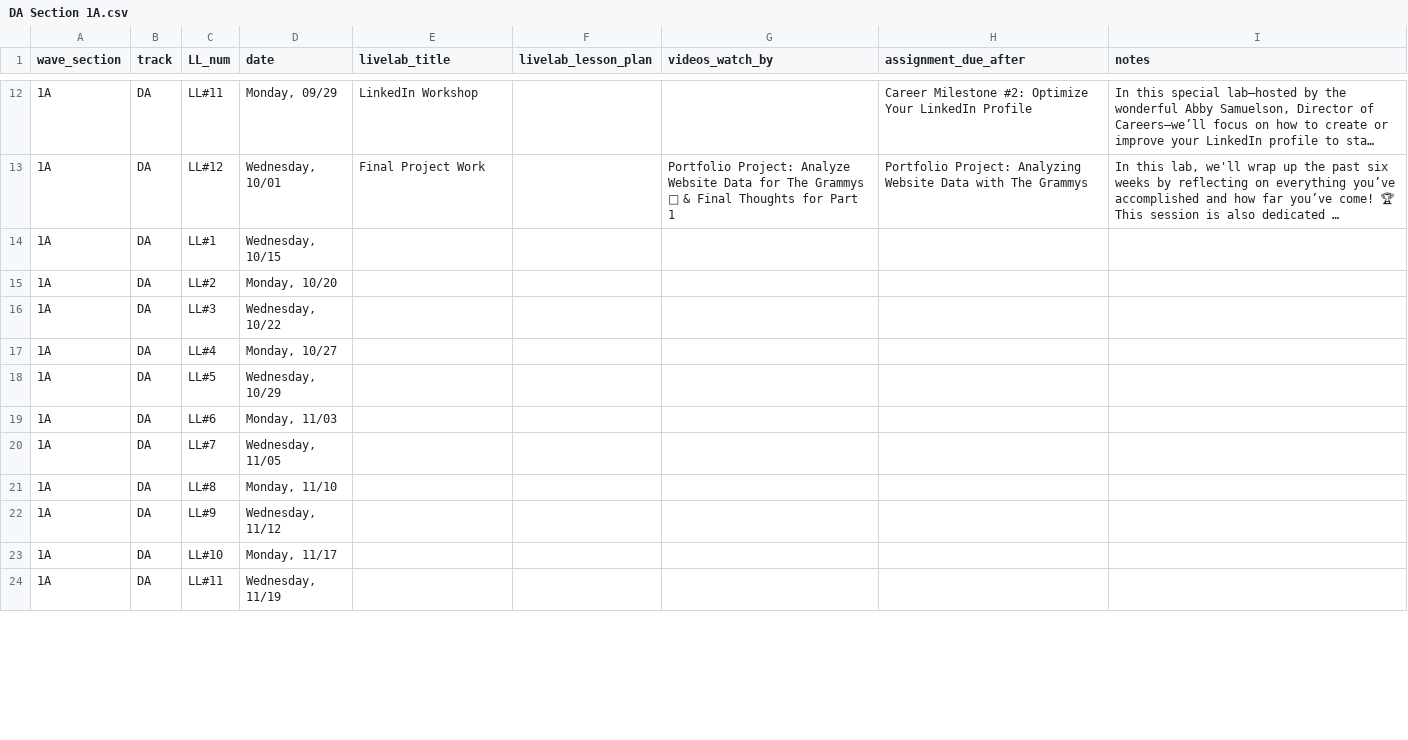
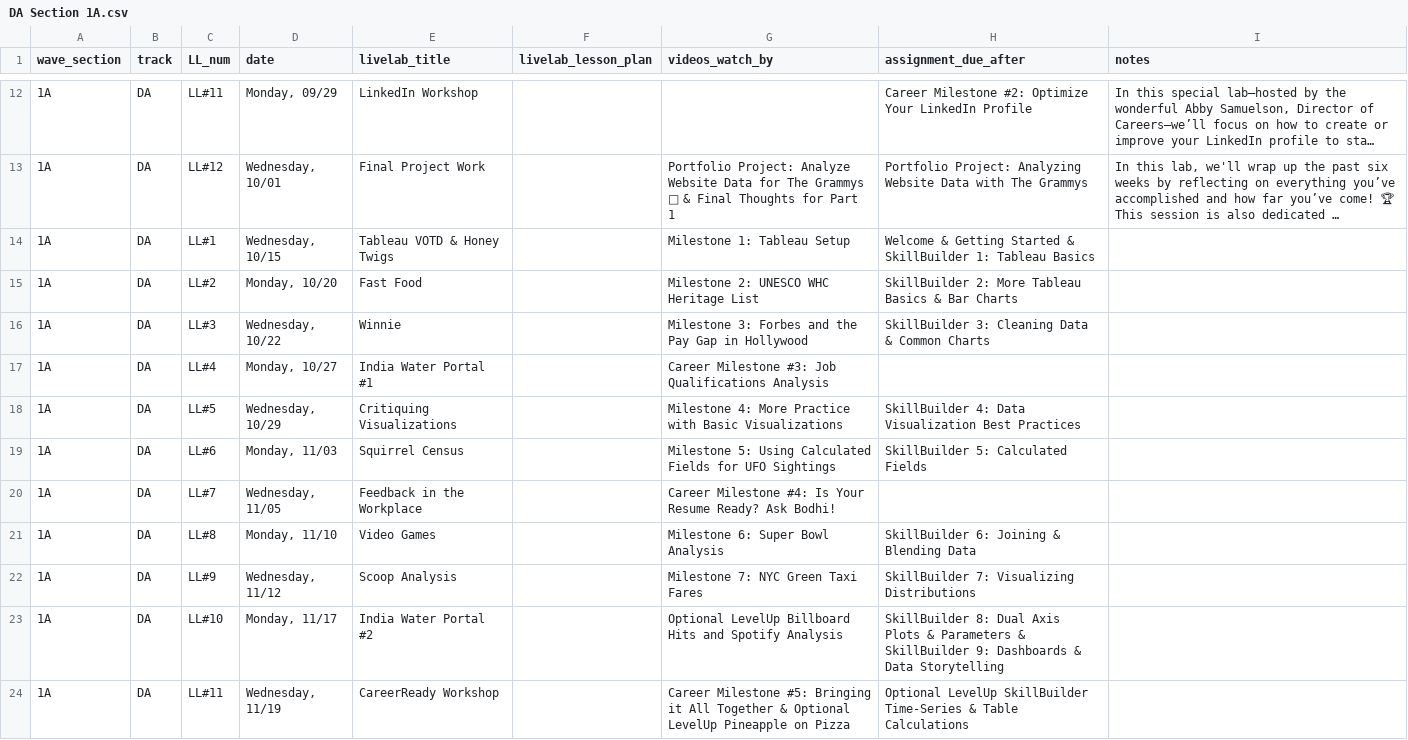
Before and after one commit to ksylvia16/instructor-resource-hub, a CSV file: csv_data/DA Section 1A.csv, drawn as a sheet; only a part is shown, gaps mark what is left out; long unchanged cells end in …; the diff covers the shown part only; the diff names each change by its address in the sheet, - before the commit and + after, or states it on an @@ line.

```diff
--- a/csv_data/DA Section 1A.csv
+++ b/csv_data/DA Section 1A.csv
-E14 (livelab_title): (empty)
+E14 (livelab_title): Tableau VOTD & Honey Twigs
-G14 (videos_watch_by): (empty)
+G14 (videos_watch_by): Milestone 1: Tableau Setup
-H14 (assignment_due_after): (empty)
+H14 (assignment_due_after): Welcome & Getting Started & SkillBuilder 1: Tableau Basics
-E15 (livelab_title): (empty)
+E15 (livelab_title): Fast Food
-G15 (videos_watch_by): (empty)
+G15 (videos_watch_by): Milestone 2: UNESCO WHC Heritage List
-H15 (assignment_due_after): (empty)
+H15 (assignment_due_after): SkillBuilder 2: More Tableau Basics & Bar Charts
-E16 (livelab_title): (empty)
+E16 (livelab_title): Winnie
-G16 (videos_watch_by): (empty)
+G16 (videos_watch_by): Milestone 3: Forbes and the Pay Gap in Hollywood
-H16 (assignment_due_after): (empty)
+H16 (assignment_due_after): SkillBuilder 3: Cleaning Data & Common Charts
-E17 (livelab_title): (empty)
+E17 (livelab_title): India Water Portal #1
-G17 (videos_watch_by): (empty)
+G17 (videos_watch_by): Career Milestone #3: Job Qualifications Analysis
-E18 (livelab_title): (empty)
+E18 (livelab_title): Critiquing Visualizations
-G18 (videos_watch_by): (empty)
+G18 (videos_watch_by): Milestone 4: More Practice with Basic Visualizations
-H18 (assignment_due_after): (empty)
+H18 (assignment_due_after): SkillBuilder 4: Data Visualization Best Practices
-E19 (livelab_title): (empty)
+E19 (livelab_title): Squirrel Census
-G19 (videos_watch_by): (empty)
+G19 (videos_watch_by): Milestone 5: Using Calculated Fields for UFO Sightings
-H19 (assignment_due_after): (empty)
+H19 (assignment_due_after): SkillBuilder 5: Calculated Fields
-E20 (livelab_title): (empty)
+E20 (livelab_title): Feedback in the Workplace
-G20 (videos_watch_by): (empty)
+G20 (videos_watch_by): Career Milestone #4: Is Your Resume Ready? Ask Bodhi!
-E21 (livelab_title): (empty)
+E21 (livelab_title): Video Games
-G21 (videos_watch_by): (empty)
+G21 (videos_watch_by): Milestone 6: Super Bowl Analysis
-H21 (assignment_due_after): (empty)
+H21 (assignment_due_after): SkillBuilder 6: Joining & Blending Data
-E22 (livelab_title): (empty)
+E22 (livelab_title): Scoop Analysis
-G22 (videos_watch_by): (empty)
+G22 (videos_watch_by): Milestone 7: NYC Green Taxi Fares
-H22 (assignment_due_after): (empty)
+H22 (assignment_due_after): SkillBuilder 7: Visualizing Distributions
-E23 (livelab_title): (empty)
+E23 (livelab_title): India Water Portal #2
-G23 (videos_watch_by): (empty)
+G23 (videos_watch_by): Optional LevelUp Billboard Hits and Spotify Analysis
-H23 (assignment_due_after): (empty)
+H23 (assignment_due_after): SkillBuilder 8: Dual Axis Plots & Parameters & SkillBuilder 9: Dashboards & Data Storytelling
-E24 (livelab_title): (empty)
+E24 (livelab_title): CareerReady Workshop
-G24 (videos_watch_by): (empty)
+G24 (videos_watch_by): Career Milestone #5: Bringing it All Together & Optional LevelUp Pineapple on Pizza
-H24 (assignment_due_after): (empty)
+H24 (assignment_due_after): Optional LevelUp SkillBuilder Time-Series & Table Calculations
```
Also changed, not shown: 3 edited cells elsewhere in this file, csv_data/DA Section 1B.csv, csv_data/DA Section 2A.csv, 8 other files.
